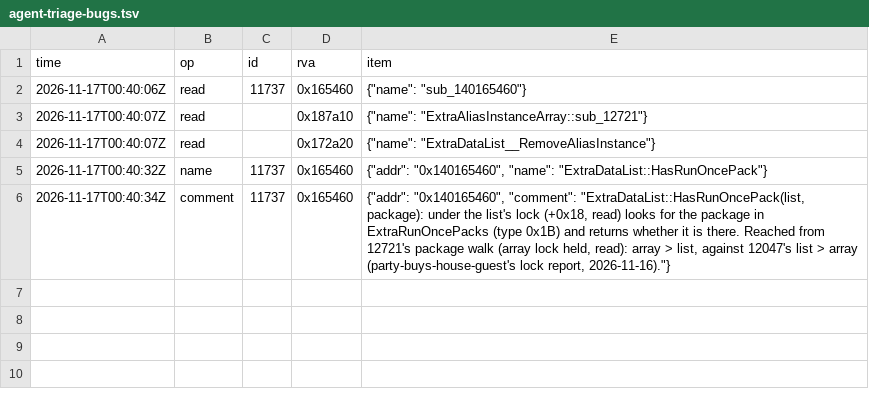
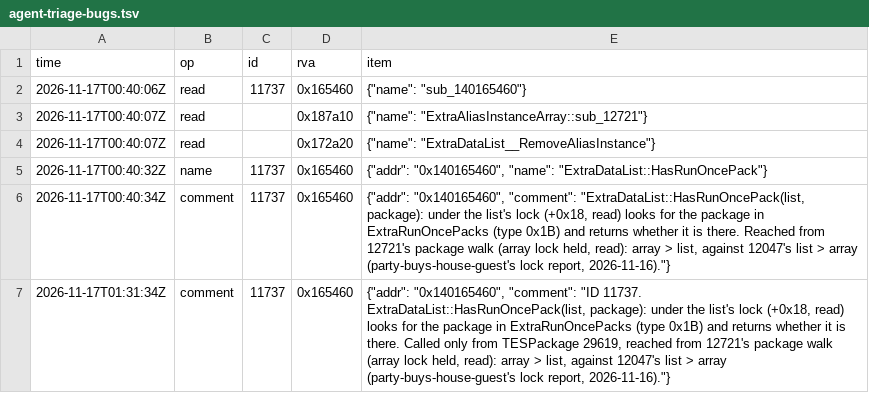
Before and after one commit to blockheads/SkyrimCoop, a TSV file: docs/re/journal/1.7.104/agent-triage-bugs.tsv, drawn as a sheet.

```diff
--- a/docs/re/journal/1.7.104/agent-triage-bugs.tsv
+++ b/docs/re/journal/1.7.104/agent-triage-bugs.tsv
@@ -6 +6,2 @@ time	op	id	rva	item
 2026-11-17T00:40:34Z	comment	11737	0x165460	{"addr": "0x140165460", "comment": "ExtraDataList::HasRunOncePack(list, package): under the list's lock (+0x18, read) looks for the package in ExtraRunOncePacks (type 0x1B) and returns whether it is there. Reached from 12721's package walk (array lock held, read): array > list, against 12047's list > array (party-buys-house-guest's lock report, 2026-11-16)."}
+2026-11-17T01:31:34Z	comment	11737	0x165460	{"addr": "0x140165460", "comment": "ID 11737. ExtraDataList::HasRunOncePack(list, package): under the list's lock (+0x18, read) looks for the package in ExtraRunOncePacks (type 0x1B) and returns whether it is there. Called only from TESPackage 29619, reached from 12721's package walk (array lock held, read): array > list, against 12047's list > array (party-buys-house-guest's lock report, 2026-11-16)."}
```
Also changed, not shown: 2 other files.
